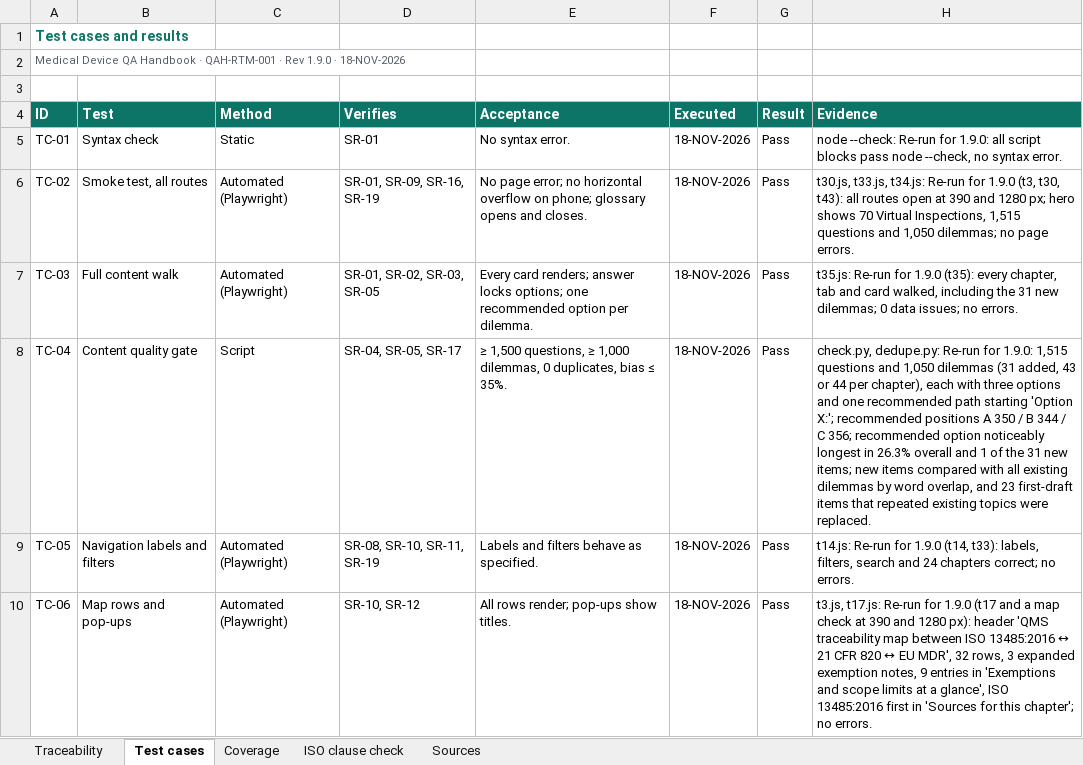
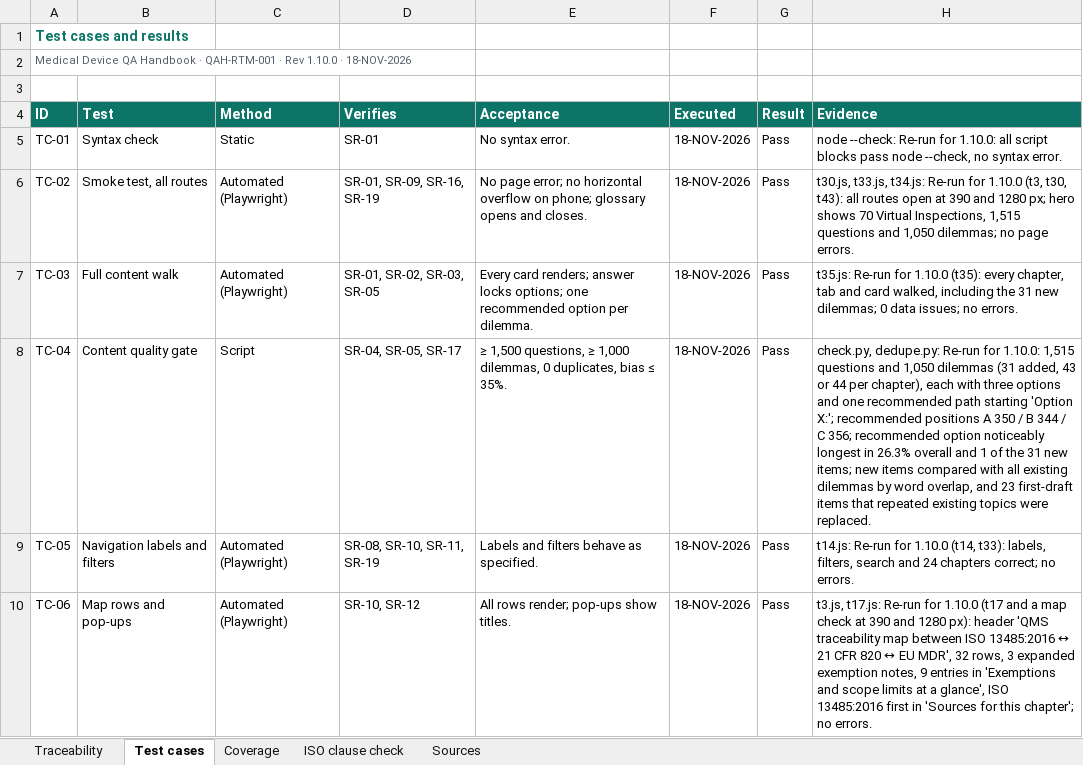
Before and after one commit to artisseri12asaf/qms-refresher, an Excel workbook: vv/RTM.xlsx, sheet Test cases, drawn as a sheet; only a part is shown; values as stored, in another font and other column widths than the file's, no borders; the diff covers the shown part only; the diff names each change by its address in the sheet, - before the commit and + after, or states it on an @@ line.

```diff
--- a/vv/RTM.xlsx (sheet Test cases)
+++ b/vv/RTM.xlsx (sheet Test cases)
-A2 (ID): …· Rev 1.9.0 · 18-NOV-2026
+A2 (ID): …· Rev 1.10.0 · 18-NOV-2026
-H5 (Evidence): …Re-run for 1.9.0: all script…
+H5 (Evidence): …Re-run for 1.10.0: all script…
-H6 (Evidence): …Re-run for 1.9.0 (t3, t30,…
+H6 (Evidence): …Re-run for 1.10.0 (t3, t30,…
-H7 (Evidence): …Re-run for 1.9.0 (t35): every…
+H7 (Evidence): …Re-run for 1.10.0 (t35): every…
-H8 (Evidence): …Re-run for 1.9.0: 1,515 questions…
+H8 (Evidence): …Re-run for 1.10.0: 1,515 questions…
-H9 (Evidence): …Re-run for 1.9.0 (t14, t33):…
+H9 (Evidence): …Re-run for 1.10.0 (t14, t33):…
-H10 (Evidence): …Re-run for 1.9.0 (t17 and…
+H10 (Evidence): …Re-run for 1.10.0 (t17 and…
```
Also changed, not shown: 12 edited cells elsewhere in this sheet, sheet Traceability, sheet Coverage, sheet Sources, sheet ISO clause check, 13 other files.
